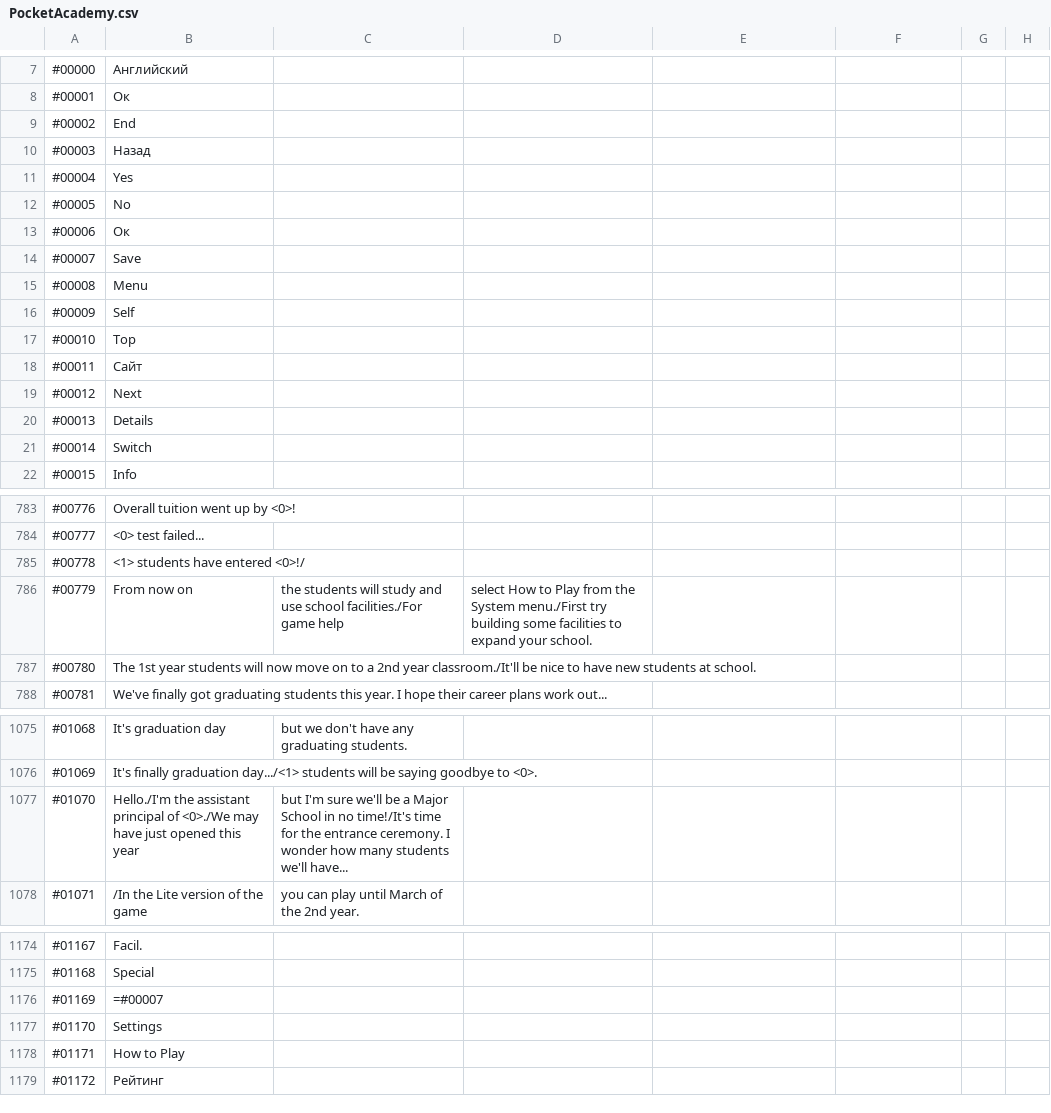
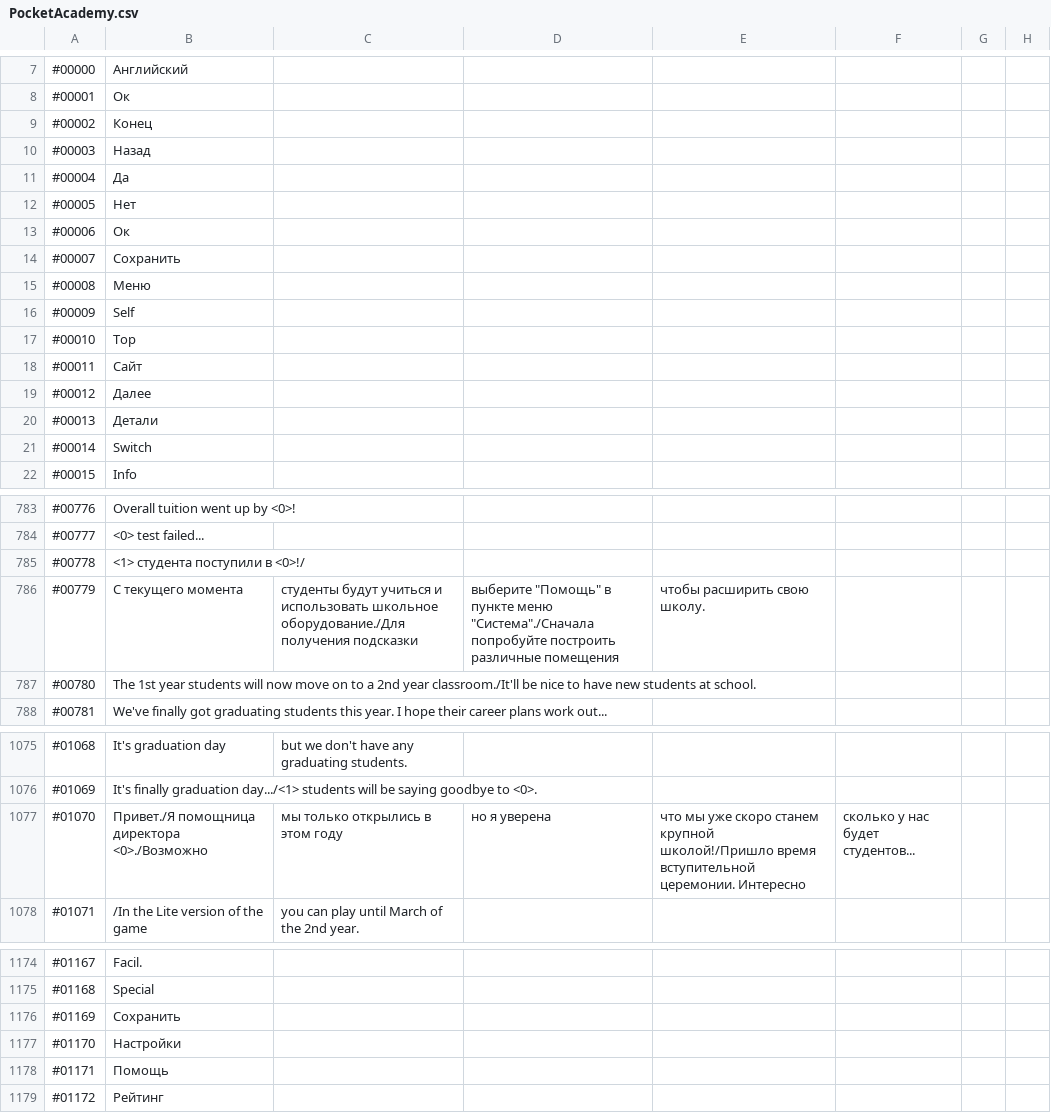
Before and after one commit to ITDarkUFO/Graphic, a CSV file: PocketAcademy.csv, drawn as a sheet; only a part is shown, gaps mark what is left out; the diff covers the shown part only.

Commit message:
Update PocketAcademy.csv

```diff
--- a/PocketAcademy.csv
+++ b/PocketAcademy.csv
@@ -8,9 +8,9 @@
 #00001,Ок
-#00002,End
+#00002,Конец
 #00003,Назад
-#00004,Yes
-#00005,No
+#00004,Да
+#00005,Нет
 #00006,Ок
-#00007,Save
-#00008,Menu
+#00007,Сохранить
+#00008,Меню
 #00009,Self
@@ -18,4 +18,4 @@
 #00011,Сайт
-#00012,Next
-#00013,Details
+#00012,Далее
+#00013,Детали
 #00014,Switch
@@ -784,4 +784,4 @@
 #00777,<0> test failed...
-#00778,<1> students have entered <0>!/
-#00779,From now on, the students will study and use school facilities./For game help, select How to Play from the System menu./First try building some facilities to expand your school.
+#00778,<1> студента поступили в <0>!/
+#00779,С текущего момента, студенты будут учиться и использовать школьное оборудование./Для получения подсказки, выберите "Помощь" в пункте меню "Система"./Сначала попробуйте построить различные помещения, чтобы расширить свою школу.
 #00780,The 1st year students will now move on to a 2nd year classroom./It'll be nice to have new students at school.
@@ -1076,3 +1076,3 @@
 #01069,It's finally graduation day.../<1> students will be saying goodbye to <0>.
-#01070,Hello./I'm the assistant principal of <0>./We may have just opened this year, but I'm sure we'll be a Major School in no time!/It's time for the entrance ceremony. I wonder how many students we'll have...
+#01070,Привет./Я помощница директора <0>./Возможно, мы только открылись в этом году, но я уверена, что мы уже скоро станем крупной школой!/Пришло время вступительной церемонии. Интересно, сколько у нас будет студентов...
 #01071,/In the Lite version of the game, you can play until March of the 2nd year.
@@ -1175,5 +1175,5 @@
 #01168,Special
-#01169,=#00007
-#01170,Settings
-#01171,How to Play
+#01169,Сохранить
+#01170,Настройки
+#01171,Помощь
 #01172,Рейтинг
```
Also changed, not shown: 26 edited cells elsewhere in this file.
